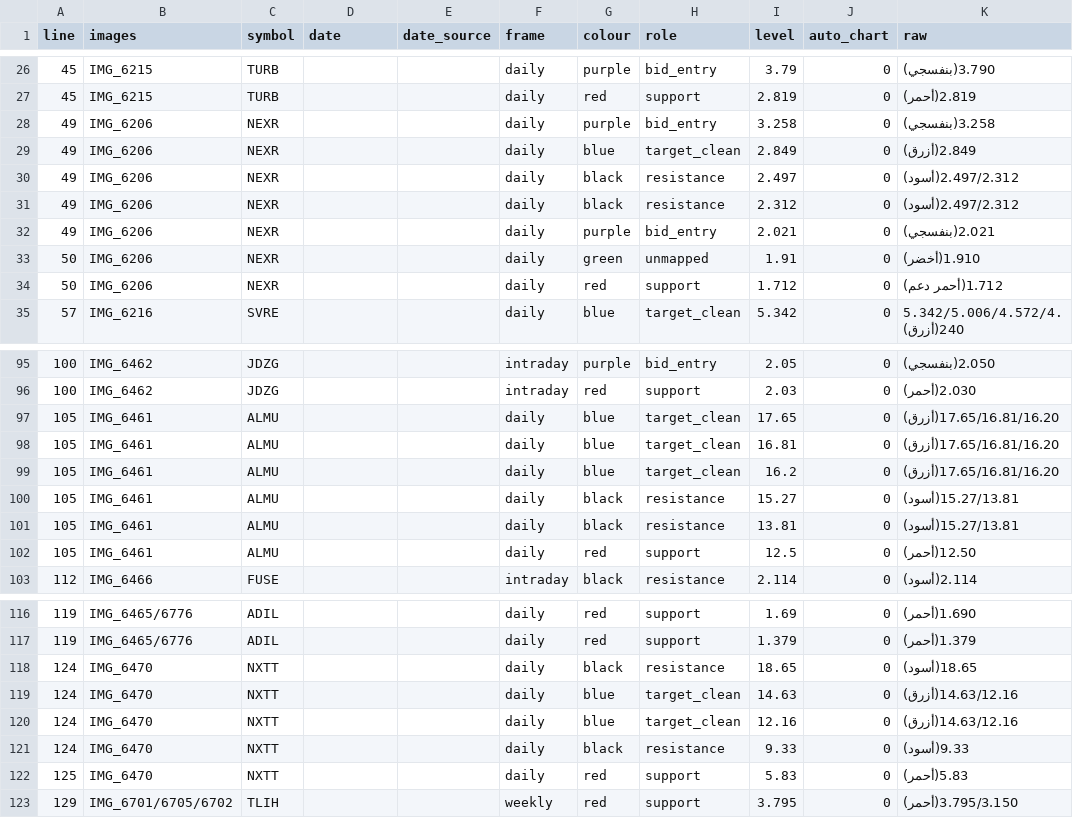
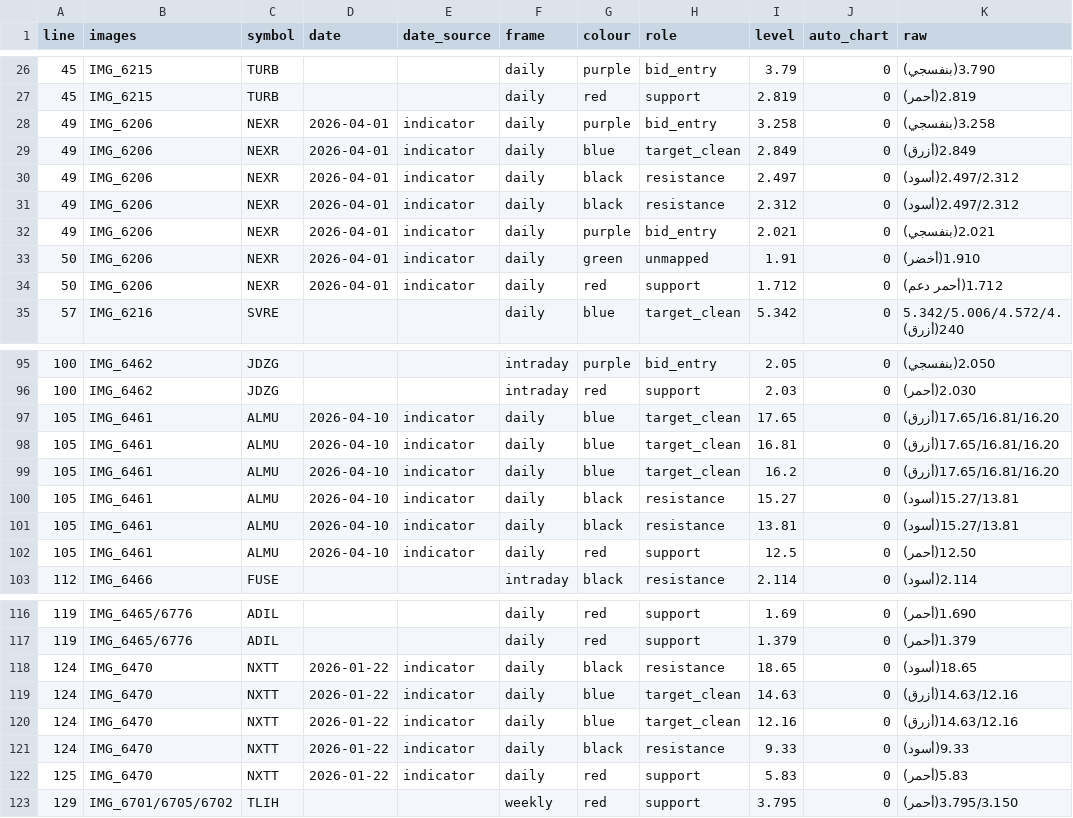
Before and after one commit to sam72x1/Super_Stocks, a TSV file: faisal_levels_table.tsv, drawn as a sheet; only a part is shown, gaps mark what is left out; the diff covers the shown part only.

```diff
--- a/faisal_levels_table.tsv
+++ b/faisal_levels_table.tsv
@@ -27,9 +27,9 @@ line	images	symbol	date	date_source	frame	colour	role	level	auto_chart	raw
 45	IMG_6215	TURB			daily	red	support	2.819	0	2.819(أحمر)
-49	IMG_6206	NEXR			daily	purple	bid_entry	3.258	0	3.258(بنفسجي)
-49	IMG_6206	NEXR			daily	blue	target_clean	2.849	0	2.849(أزرق)
-49	IMG_6206	NEXR			daily	black	resistance	2.497	0	2.497/2.312(أسود)
-49	IMG_6206	NEXR			daily	black	resistance	2.312	0	2.497/2.312(أسود)
-49	IMG_6206	NEXR			daily	purple	bid_entry	2.021	0	2.021(بنفسجي)
-50	IMG_6206	NEXR			daily	green	unmapped	1.91	0	1.910(أخضر)
-50	IMG_6206	NEXR			daily	red	support	1.712	0	1.712(أحمر دعم)
+49	IMG_6206	NEXR	2026-04-01	indicator	daily	purple	bid_entry	3.258	0	3.258(بنفسجي)
+49	IMG_6206	NEXR	2026-04-01	indicator	daily	blue	target_clean	2.849	0	2.849(أزرق)
+49	IMG_6206	NEXR	2026-04-01	indicator	daily	black	resistance	2.497	0	2.497/2.312(أسود)
+49	IMG_6206	NEXR	2026-04-01	indicator	daily	black	resistance	2.312	0	2.497/2.312(أسود)
+49	IMG_6206	NEXR	2026-04-01	indicator	daily	purple	bid_entry	2.021	0	2.021(بنفسجي)
+50	IMG_6206	NEXR	2026-04-01	indicator	daily	green	unmapped	1.91	0	1.910(أخضر)
+50	IMG_6206	NEXR	2026-04-01	indicator	daily	red	support	1.712	0	1.712(أحمر دعم)
 57	IMG_6216	SVRE			daily	blue	target_clean	5.342	0	5.342/5.006/4.572/4.240(أزرق)
@@ -96,8 +96,8 @@ line	images	symbol	date	date_source	frame	colour	role	level	auto_chart	raw
 100	IMG_6462	JDZG			intraday	red	support	2.03	0	2.030(أحمر)
-105	IMG_6461	ALMU			daily	blue	target_clean	17.65	0	17.65/16.81/16.20(أزرق)
-105	IMG_6461	ALMU			daily	blue	target_clean	16.81	0	17.65/16.81/16.20(أزرق)
-105	IMG_6461	ALMU			daily	blue	target_clean	16.2	0	17.65/16.81/16.20(أزرق)
-105	IMG_6461	ALMU			daily	black	resistance	15.27	0	15.27/13.81(أسود)
-105	IMG_6461	ALMU			daily	black	resistance	13.81	0	15.27/13.81(أسود)
-105	IMG_6461	ALMU			daily	red	support	12.5	0	12.50(أحمر)
+105	IMG_6461	ALMU	2026-04-10	indicator	daily	blue	target_clean	17.65	0	17.65/16.81/16.20(أزرق)
+105	IMG_6461	ALMU	2026-04-10	indicator	daily	blue	target_clean	16.81	0	17.65/16.81/16.20(أزرق)
+105	IMG_6461	ALMU	2026-04-10	indicator	daily	blue	target_clean	16.2	0	17.65/16.81/16.20(أزرق)
+105	IMG_6461	ALMU	2026-04-10	indicator	daily	black	resistance	15.27	0	15.27/13.81(أسود)
+105	IMG_6461	ALMU	2026-04-10	indicator	daily	black	resistance	13.81	0	15.27/13.81(أسود)
+105	IMG_6461	ALMU	2026-04-10	indicator	daily	red	support	12.5	0	12.50(أحمر)
 112	IMG_6466	FUSE			intraday	black	resistance	2.114	0	2.114(أسود)
@@ -117,7 +117,7 @@ line	images	symbol	date	date_source	frame	colour	role	level	auto_chart	raw
 119	IMG_6465/6776	ADIL			daily	red	support	1.379	0	1.379(أحمر)
-124	IMG_6470	NXTT			daily	black	resistance	18.65	0	18.65(أسود)
-124	IMG_6470	NXTT			daily	blue	target_clean	14.63	0	14.63/12.16(أزرق)
-124	IMG_6470	NXTT			daily	blue	target_clean	12.16	0	14.63/12.16(أزرق)
-124	IMG_6470	NXTT			daily	black	resistance	9.33	0	9.33(أسود)
-125	IMG_6470	NXTT			daily	red	support	5.83	0	5.83(أحمر)
+124	IMG_6470	NXTT	2026-01-22	indicator	daily	black	resistance	18.65	0	18.65(أسود)
+124	IMG_6470	NXTT	2026-01-22	indicator	daily	blue	target_clean	14.63	0	14.63/12.16(أزرق)
+124	IMG_6470	NXTT	2026-01-22	indicator	daily	blue	target_clean	12.16	0	14.63/12.16(أزرق)
+124	IMG_6470	NXTT	2026-01-22	indicator	daily	black	resistance	9.33	0	9.33(أسود)
+125	IMG_6470	NXTT	2026-01-22	indicator	daily	red	support	5.83	0	5.83(أحمر)
 129	IMG_6701/6705/6702	TLIH			weekly	red	support	3.795	0	3.795/3.150(أحمر)
```
Also changed, not shown: 4 edited cells elsewhere in this file, 6 other files.
